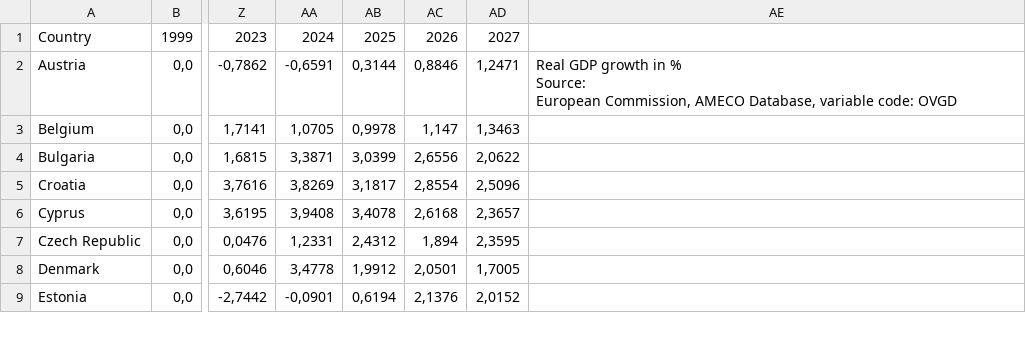
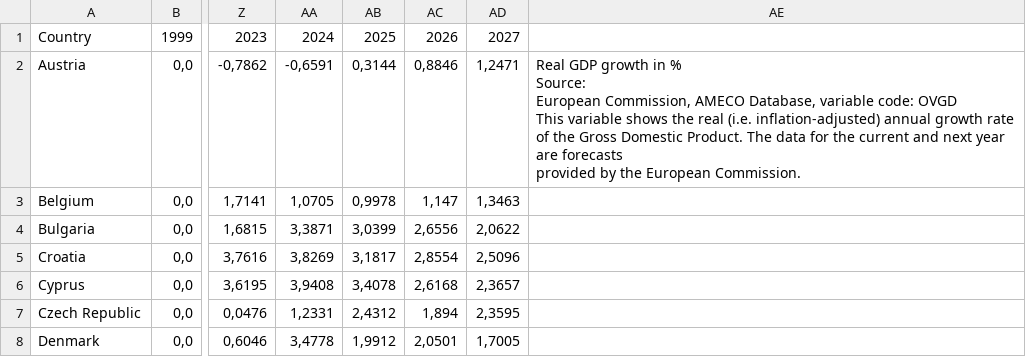
Before and after one commit to pbberlin/ecb-monitor-website, a CSV file: static/dl/ameco_gdp_growth.csv, drawn as a sheet; only a part is shown, gaps mark what is left out; the shorter side is filled out with more unchanged rows; ↵ is a line break in a cell; the diff names each change by its address in the sheet, - before the commit and + after, or states it on an @@ line.

```diff
--- a/static/dl/ameco_gdp_growth.csv
+++ b/static/dl/ameco_gdp_growth.csv
-AE2: …code: OVGD
+AE2: …code: OVGD ↵ This variable shows the real (i.e. inflation-adjusted) annual growth rate ↵ of the Gross Domestic Product. The data for the current and next year are forecasts ↵ provided by the European Commission.
```
Also changed, not shown: static/dl/ameco_interest_expenditure.csv, 6 other files.
